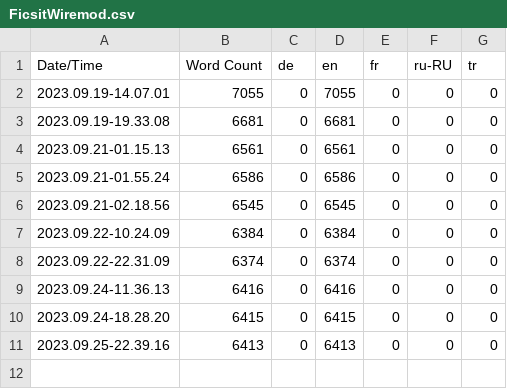
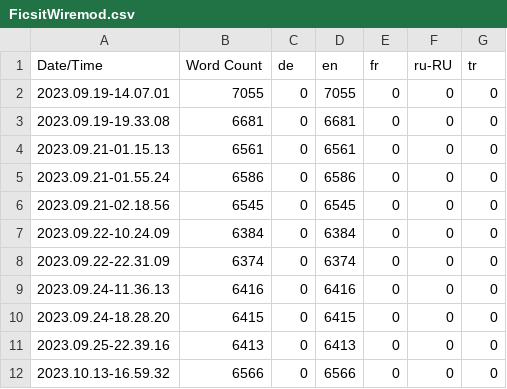
Before and after one commit to Scordium/FicsitWiremod, a CSV file: Content/Localization/FicsitWiremod/FicsitWiremod.csv, drawn as a sheet.

Commit message:
Localization compile

```diff
--- a/Content/Localization/FicsitWiremod/FicsitWiremod.csv
+++ b/Content/Localization/FicsitWiremod/FicsitWiremod.csv
@@ -11 +11,2 @@ Date/Time,Word Count,de,en,fr,ru-RU,tr
 2023.09.25-22.39.16,6413,0,6413,0,0,0
+2023.10.13-16.59.32,6566,0,6566,0,0,0
```
Also changed, not shown: 6 other files.
